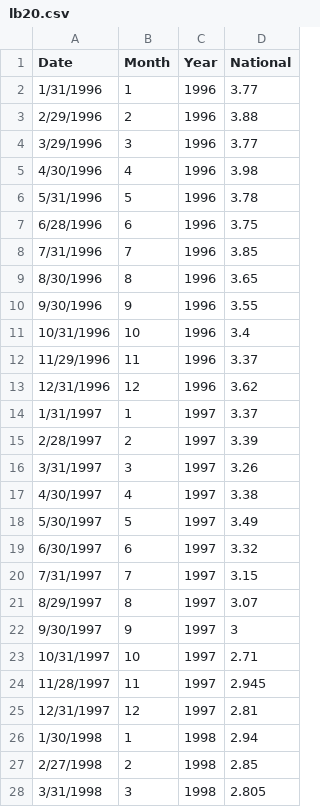
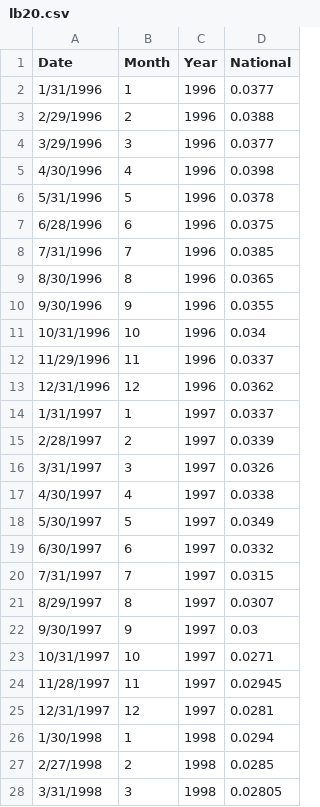
Before and after one commit to zhouzhenghui/svnrepository, a CSV file: SVNRepository/Data/Supply Demand/Data/lb20.csv, drawn as a sheet; only a part is shown; the diff covers the shown part only.

```diff
--- a/SVNRepository/Data/Supply Demand/Data/lb20.csv
+++ b/SVNRepository/Data/Supply Demand/Data/lb20.csv
@@ -1,28 +1,28 @@
 Date,Month,Year,National
-1/31/1996,1,1996,3.77
-2/29/1996,2,1996,3.88
-3/29/1996,3,1996,3.77
-4/30/1996,4,1996,3.98
-5/31/1996,5,1996,3.78
-6/28/1996,6,1996,3.75
-7/31/1996,7,1996,3.85
-8/30/1996,8,1996,3.65
-9/30/1996,9,1996,3.55
-10/31/1996,10,1996,3.4
-11/29/1996,11,1996,3.37
-12/31/1996,12,1996,3.62
-1/31/1997,1,1997,3.37
-2/28/1997,2,1997,3.39
-3/31/1997,3,1997,3.26
-4/30/1997,4,1997,3.38
-5/30/1997,5,1997,3.49
-6/30/1997,6,1997,3.32
-7/31/1997,7,1997,3.15
-8/29/1997,8,1997,3.07
-9/30/1997,9,1997,3
-10/31/1997,10,1997,2.71
-11/28/1997,11,1997,2.945
-12/31/1997,12,1997,2.81
-1/30/1998,1,1998,2.94
-2/27/1998,2,1998,2.85
-3/31/1998,3,1998,2.805
+1/31/1996,1,1996,0.0377
+2/29/1996,2,1996,0.0388
+3/29/1996,3,1996,0.0377
+4/30/1996,4,1996,0.0398
+5/31/1996,5,1996,0.0378
+6/28/1996,6,1996,0.0375
+7/31/1996,7,1996,0.0385
+8/30/1996,8,1996,0.0365
+9/30/1996,9,1996,0.0355
+10/31/1996,10,1996,0.034
+11/29/1996,11,1996,0.0337
+12/31/1996,12,1996,0.0362
+1/31/1997,1,1997,0.0337
+2/28/1997,2,1997,0.0339
+3/31/1997,3,1997,0.0326
+4/30/1997,4,1997,0.0338
+5/30/1997,5,1997,0.0349
+6/30/1997,6,1997,0.0332
+7/31/1997,7,1997,0.0315
+8/29/1997,8,1997,0.0307
+9/30/1997,9,1997,0.03
+10/31/1997,10,1997,0.0271
+11/28/1997,11,1997,0.02945
+12/31/1997,12,1997,0.0281
+1/30/1998,1,1998,0.0294
+2/27/1998,2,1998,0.0285
+3/31/1998,3,1998,0.02805
```
Also changed, not shown: 132 edited cells elsewhere in this file, SVNRepository/Data/Supply Demand/Data/lb10.csv, SVNRepository/Data/Supply Demand/Data/lb2.csv, 2 other files.
